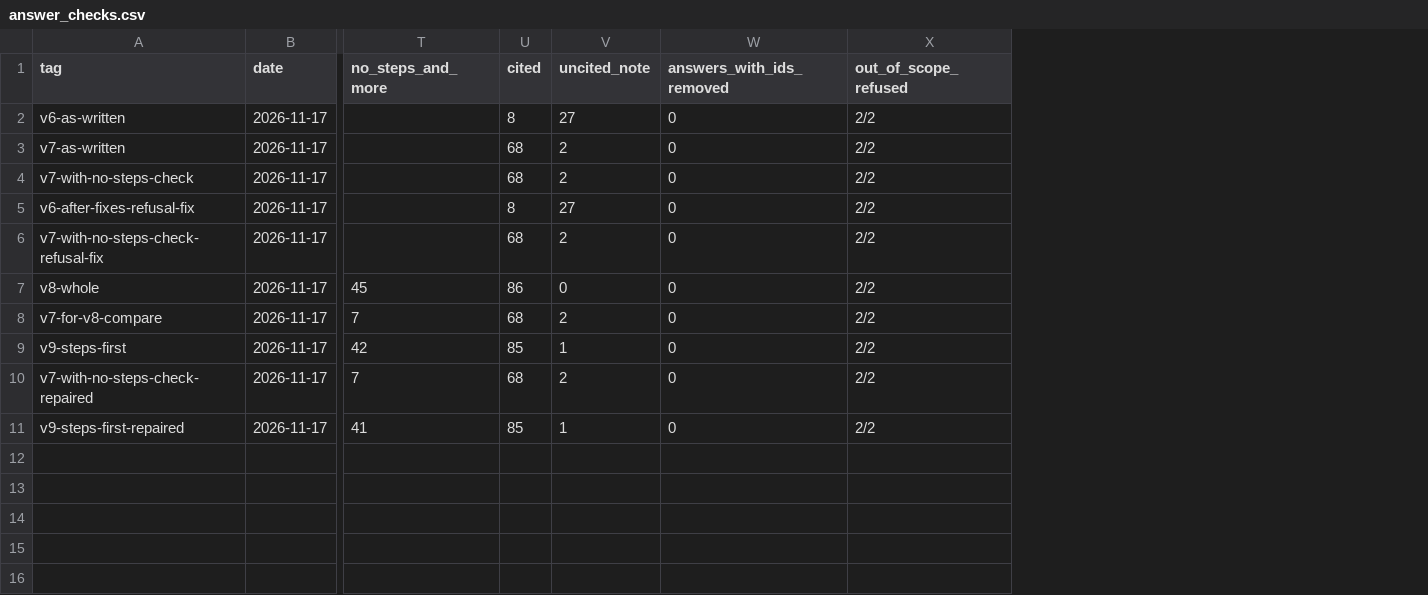
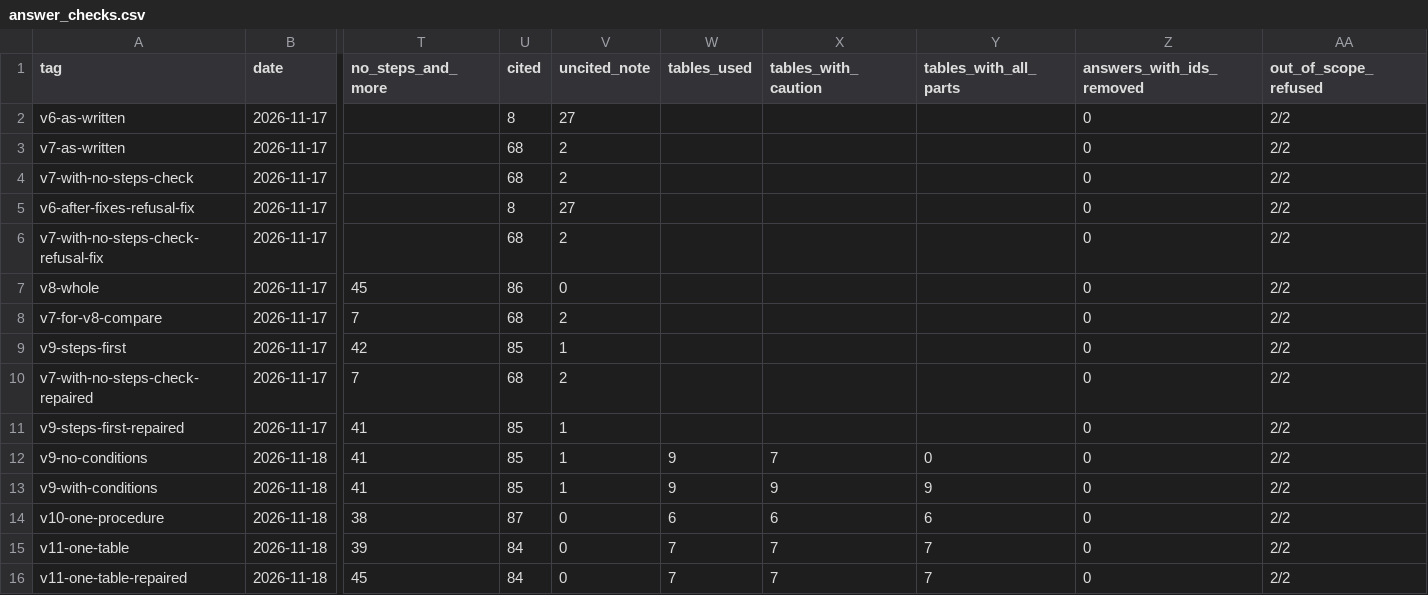
Before and after one commit to Anurag9557/SatelliteRAG, a CSV file: results/answer_checks.csv, drawn as a sheet; only a part is shown, gaps mark what is left out; rows hold the shown columns only; the diff names each change by its address in the sheet, - before the commit and + after, or states it on an @@ line.

Commit message:
Answering v11: procedure conditions copied in code
- grounding.add_conditions(): an answer that copies a step table gets the
  procedure's applicability, pre-requisites and caution in front and its
  notes after, as written and cited. v8 and v9 asked the model for these
  and it left the caution out of every answer.
- grounding.name_the_procedure(): a no-steps reply that does not say
  which procedure gets the index line of the source it cites.
- Prompt v11: v9 plus one rule against giving another table's steps.
  v10 (tried, not kept) made four replies drop their procedure's name.
- 46 checks in tests/test_answering.py.

```diff
--- a/results/answer_checks.csv
+++ b/results/answer_checks.csv
+column W (tables_used), empty
+column X (tables_with_caution), empty
+column Y (tables_with_all_parts), empty
+row 12: v9-no-conditions | 2026-11-18 | 41 | 85 | 1 | 9 | 7 | 0 | 0 | 2/2
+row 13: v9-with-conditions | 2026-11-18 | 41 | 85 | 1 | 9 | 9 | 9 | 0 | 2/2
+row 14: v10-one-procedure | 2026-11-18 | 38 | 87 | 0 | 6 | 6 | 6 | 0 | 2/2
+row 15: v11-one-table | 2026-11-18 | 39 | 84 | 0 | 7 | 7 | 7 | 0 | 2/2
+row 16: v11-one-table-repaired | 2026-11-18 | 45 | 84 | 0 | 7 | 7 | 7 | 0 | 2/2
```
Also changed, not shown: 5 other files.
